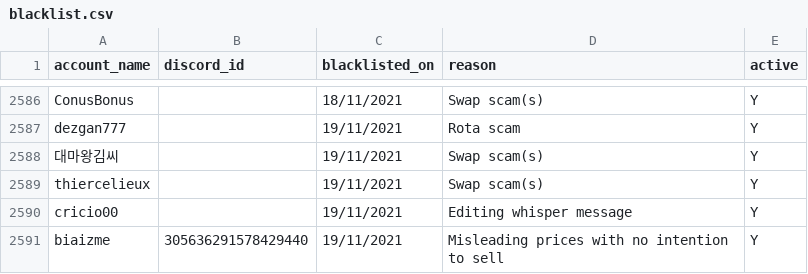
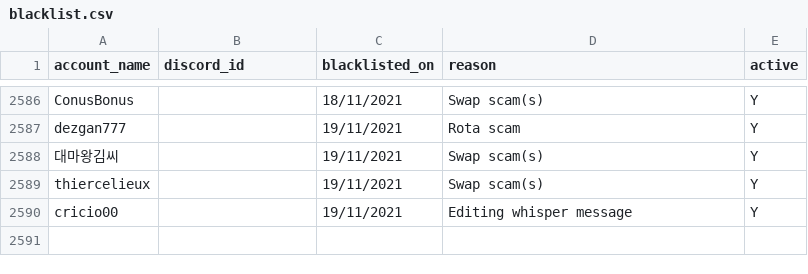
Before and after one commit to The-Forbidden-Trove/ForbiddenTroveBlacklist, a CSV file: blacklist.csv, drawn as a sheet; only a part is shown, gaps mark what is left out; the diff names each change by its address in the sheet, - before the commit and + after, or states it on an @@ line.

Commit message:
Update blacklist.csv

```diff
--- a/blacklist.csv
+++ b/blacklist.csv
-row 2591: biaizme | 305636291578429440 | 19/11/2021 | Misleading prices with no intention to sell | Y
```
